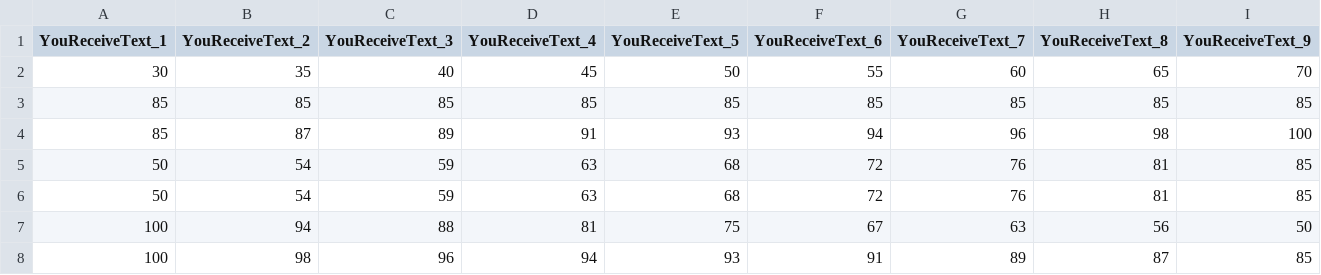
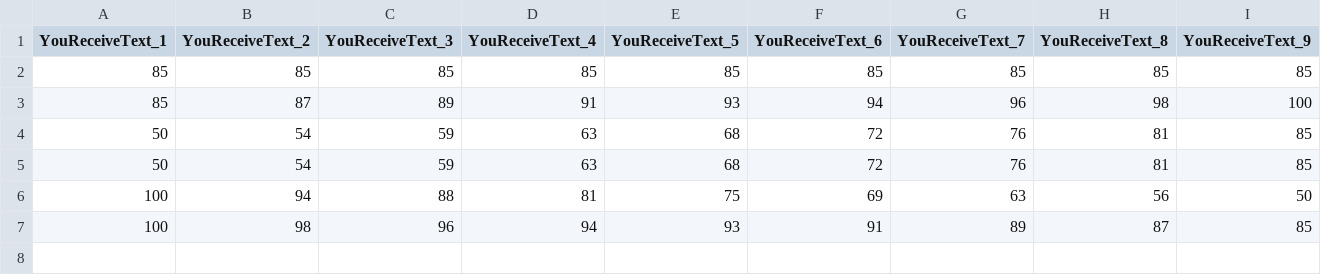
Before and after one commit to Jberman0/psychopy-tasks, a CSV file: SVO/SVO_Trials.csv, drawn as a sheet; only a part is shown; removed rows and columns are numbered as before the commit, all else as after; rows hold the shown columns only; the diff names each change by its address in the sheet, - before the commit and + after, or states it on an @@ line.

```diff
--- a/SVO/SVO_Trials.csv
+++ b/SVO/SVO_Trials.csv
-row 2: 30 | 35 | 40 | 45 | 50 | 55 | 60 | 65 | 70
-F6 (YouReceiveText_6): 67
+F6 (YouReceiveText_6): 69
```
Also changed, not shown: 1 other file.
